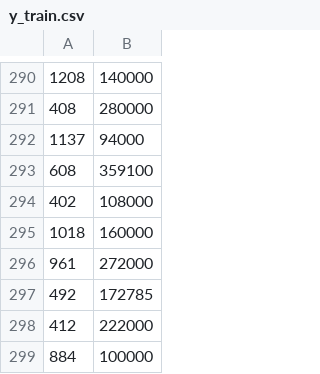
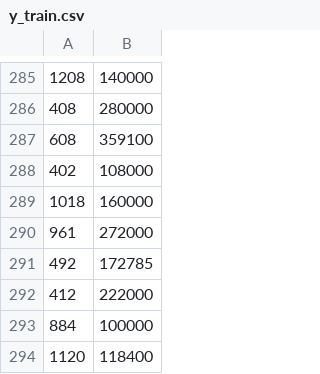
Before and after one commit to MatthewBayfield/heritage_housing_issues, a CSV file: src/ml/y_train.csv, drawn as a sheet; only a part is shown, gaps mark what is left out; the shorter side is filled out with more unchanged rows; the diff covers the shown part only.

```diff
--- a/src/ml/y_train.csv
+++ b/src/ml/y_train.csv
@@ -291,3 +286,2 @@
 408,280000
-1137,94000
 608,359100
```
Also changed, not shown: 6 added rows and 5 removed rows elsewhere in this file, src/ml/feature_importances_df.csv, src/ml/inherited_houses_predicted_prices_df.csv, 6 other files.
